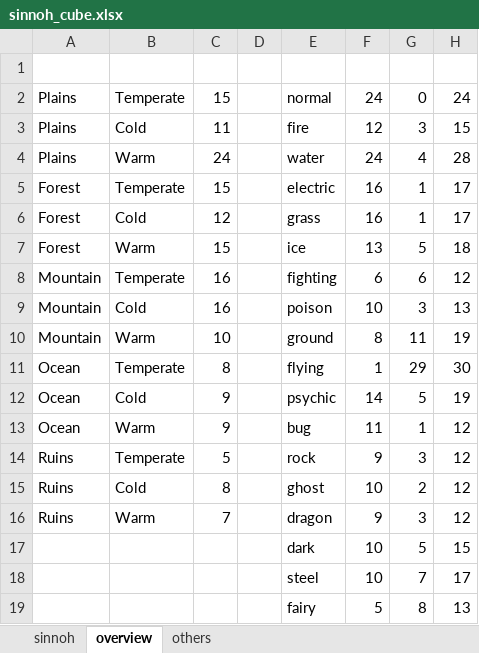
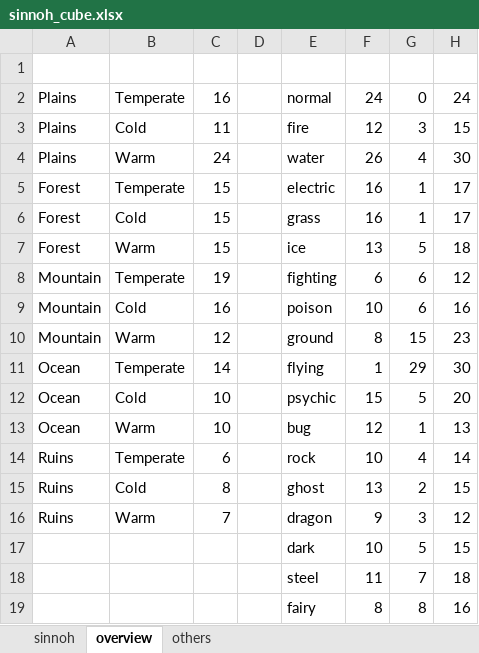
Before and after one commit to Levatius/pokemon-legends, an Excel workbook: sinnoh_cube.xlsx, sheet overview, drawn as a sheet; values as stored, in another font and other column widths than the file's, no borders; conditional formats not drawn; the diff names each change by its address in the sheet, - before the commit and + after, or states it on an @@ line.

```diff
--- a/sinnoh_cube.xlsx (sheet overview)
+++ b/sinnoh_cube.xlsx (sheet overview)
-C2: 15
+C2: 16
-F4: 24
+F4: 26
-H4: 28
+H4: 30
-C6: 12
+C6: 15
-C8: 16
+C8: 19
-G9: 3
+G9: 6
-H9: 13
+H9: 16
-C10: 10
+C10: 12
-G10: 11
+G10: 15
-H10: 19
+H10: 23
-C11: 8
+C11: 14
-C12:C13: 9
+C12:C13: 10
-F12: 14
+F12: 15
-H12: 19
+H12: 20
-F13: 11
+F13: 12
-H13: 12
+H13: 13
-C14: 5
+C14: 6
-F14: 9
+F14: 10
-G14: 3
+G14: 4
-H14: 12
+H14: 14
-F15: 10
+F15: 13
-H15: 12
+H15: 15
-F18: 10
+F18: 11
-H18: 17
+H18: 18
-F19: 5
+F19: 8
-H19: 13
+H19: 16
```
Also changed, not shown: sheet sinnoh, sheet others, formulas that keep their value, 10 other files.
